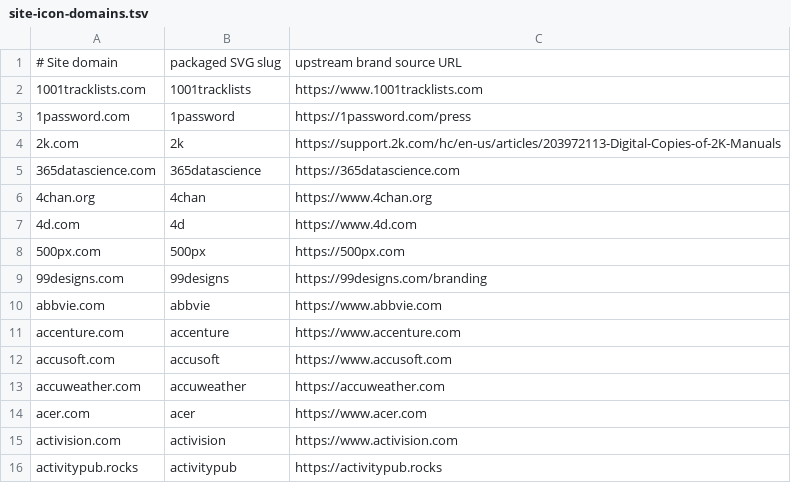
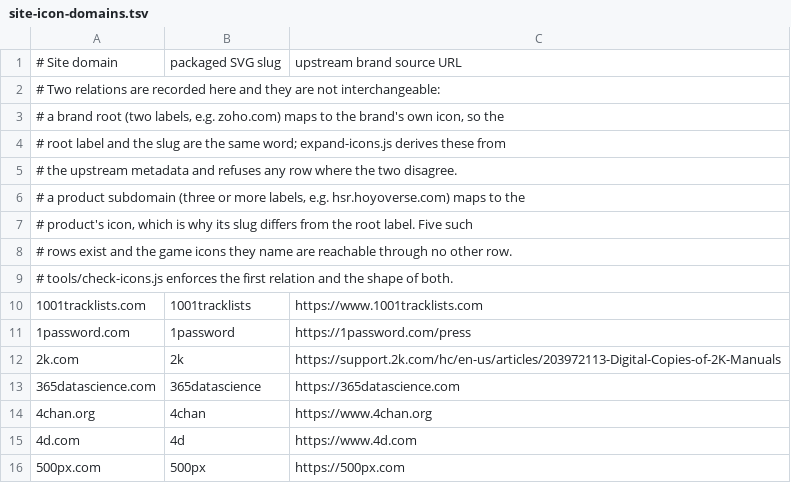
Before and after one commit to MedyMa/luci-app, a TSV file: Luci-app/luci-app-traffic/tools/site-icon-domains.tsv, drawn as a sheet; only a part is shown; the shorter side is filled out with more unchanged rows.

Commit message:
fix(traffic): check what the icon manifest says, not just that it exists
check-icons.js validated that every shipped icon has a manifest row and that the
row carries a source, a licence and a URL.  It never looked at the shape of the
row or at the application column, and nothing validated the site/icon map at
all, so three defects sat in shipped data with a green gate:

  - three SOURCES.tsv rows ended at the URL column, six fields against a
    seven-column header (brandfetch.svg, wuthering-waves.svg,
    zenless-zone-zero.svg).  Invisible in a TSV, and exactly the kind of
    "close enough" that hides a later column shift.

  - forty-five rows left the application column empty.  The name was never
    unknown: every one of those slugs is named in the catalogue, and the repair
    pass that rewrote their source columns simply left column 1 as it found it.
    A row that does not say what it is a row about is a file list, not
    provenance.  Filled from the catalogue rather than invented, so the two now
    agree by construction.

  - tools/site-icon-domains.tsv holds two relations without saying so.  A brand
    root (zoho.com) maps to the brand's own icon, which is why expand-icons.js
    derives those rows with "the root label must equal the slug" and refuses
    anything else.  A product subdomain (hsr.hoyoverse.com) maps to the
    product's icon, so its slug deliberately differs.  Five such rows exist, and
    the four game slugs they name are reachable through no other row - removing
    them would delete working mappings, and catalog-selftest.js already asserts
    they resolve.  They are kept; the file's header now names both relations,
    and the check enforces the brand-root rule, the field count and that every
    row points at an icon that ships.

All three are now checked.  Proving that matters, because the site/icon guard
passes on the current data: tools/guard-mutation-test.js hands each guard the
defect it claims to catch, in a sandbox copy of the tree, and fails if the guard
does not reject it - 7/7 behaviours, wired into the CI workflow and regress.sh
so a guard that stopped looking cannot pass quietly.

The five product-subdomain rows are left exactly as they were, and
icons-index.json is regenerated so the published index carries the names too.

PKG_VERSION 1.0.4 -> 1.0.5

```diff
--- a/Luci-app/luci-app-traffic/tools/site-icon-domains.tsv
+++ b/Luci-app/luci-app-traffic/tools/site-icon-domains.tsv
@@ -1,2 +1,10 @@
 # Site domain	packaged SVG slug	upstream brand source URL
+# Two relations are recorded here and they are not interchangeable:
+#   a brand root (two labels, e.g. zoho.com) maps to the brand's own icon, so the
+#   root label and the slug are the same word; expand-icons.js derives these from
+#   the upstream metadata and refuses any row where the two disagree.
+#   a product subdomain (three or more labels, e.g. hsr.hoyoverse.com) maps to the
+#   product's icon, which is why its slug differs from the root label.  Five such
+#   rows exist and the game icons they name are reachable through no other row.
+# tools/check-icons.js enforces the first relation and the shape of both.
 1001tracklists.com	1001tracklists	https://www.1001tracklists.com
```
Also changed, not shown: Luci-app/luci-app-traffic/htdocs/luci-static/resources/traffic/icons/SOURCES.tsv, 5 other files.
